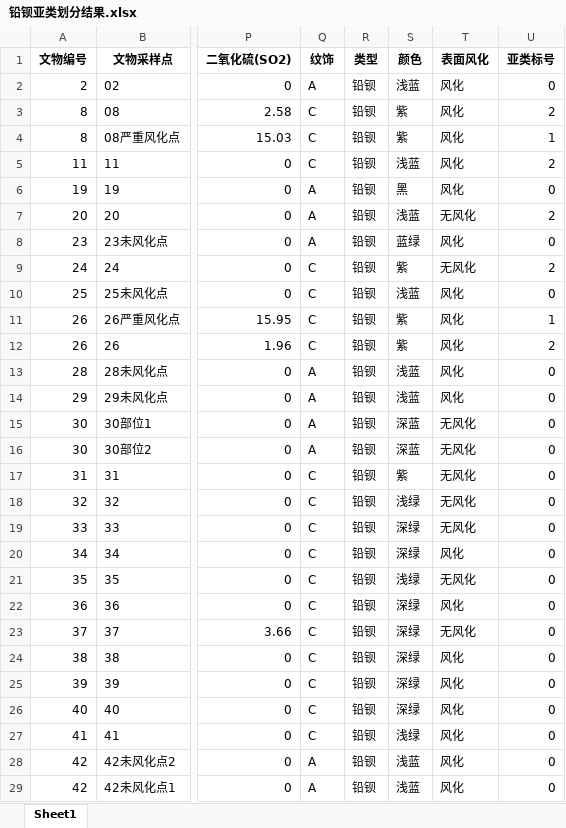
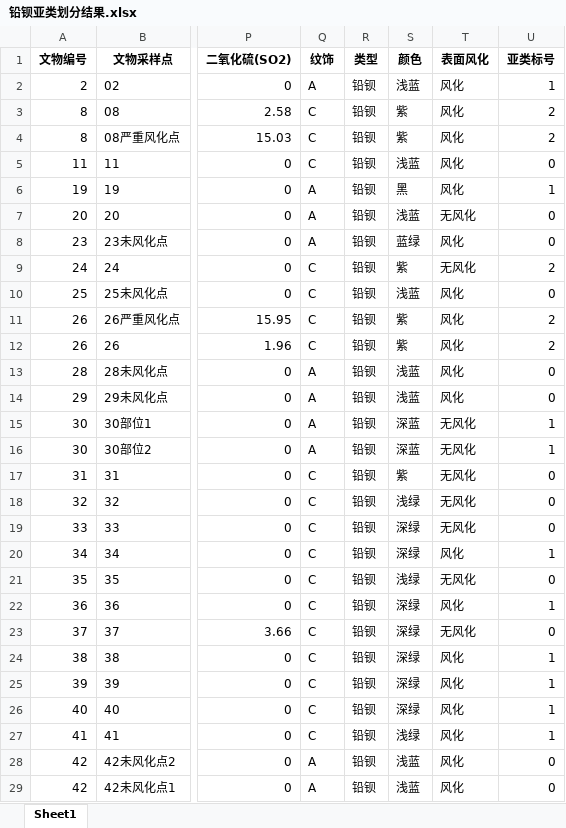
Before and after one commit to SunDocker/MCM, an Excel workbook: 2022C/铅钡亚类划分结果.xlsx, sheet Sheet1, drawn as a sheet; only a part is shown, gaps mark what is left out; values as stored, in another font and other column widths than the file's, no borders; the diff covers the shown part only; the diff names each change by its address in the sheet, - before the commit and + after, or states it on an @@ line.

```diff
--- a/2022C/铅钡亚类划分结果.xlsx (sheet Sheet1)
+++ b/2022C/铅钡亚类划分结果.xlsx (sheet Sheet1)
-U2 (亚类标号): 0
+U2 (亚类标号): 1
-U4 (亚类标号): 1
+U4 (亚类标号): 2
-U5 (亚类标号): 2
+U5 (亚类标号): 0
-U6 (亚类标号): 0
+U6 (亚类标号): 1
-U7 (亚类标号): 2
+U7 (亚类标号): 0
-U11 (亚类标号): 1
+U11 (亚类标号): 2
-U15:U16 (亚类标号): 0
+U15:U16 (亚类标号): 1
-U20 (亚类标号): 0
+U20 (亚类标号): 1
-U22 (亚类标号): 0
+U22 (亚类标号): 1
-U24:U27 (亚类标号): 0
+U24:U27 (亚类标号): 1
```
Also changed, not shown: 12 edited cells elsewhere in this sheet, 2022C/高钾亚类划分结果.xlsx, 1 other file.
